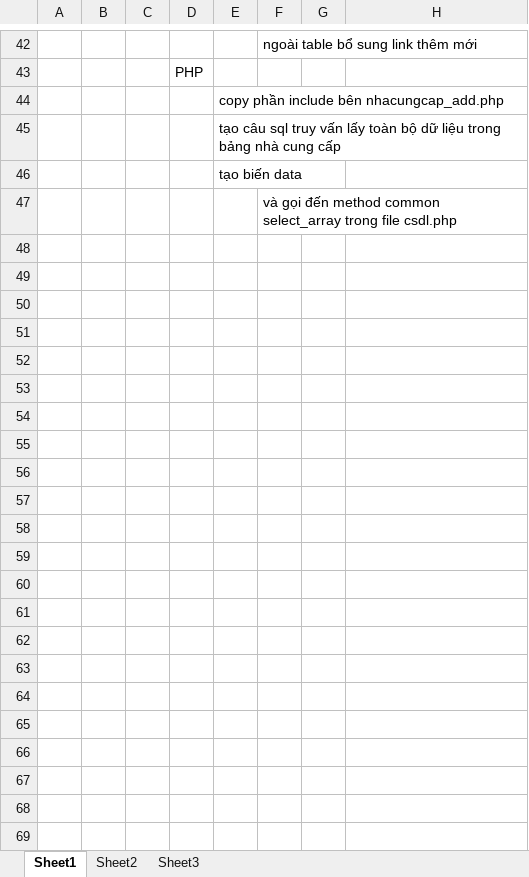
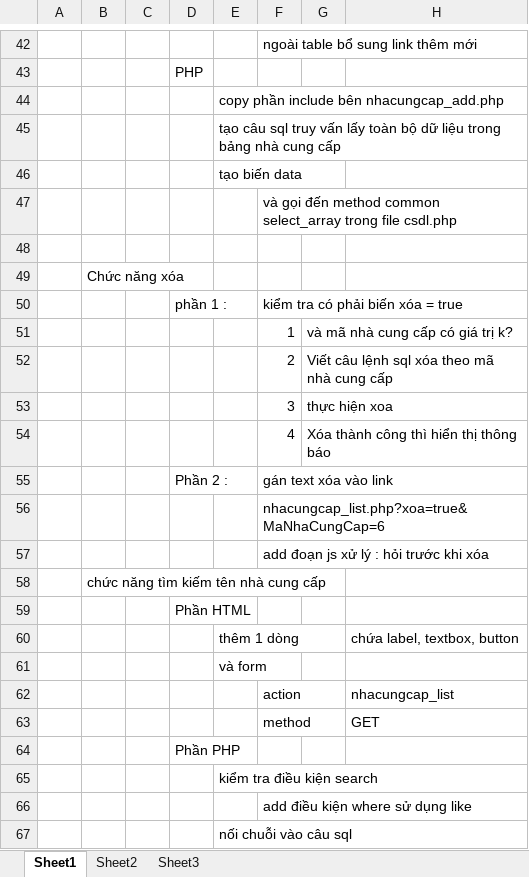
Before and after one commit to finbmt/PHP45, an Excel workbook: TinhNQ/tailieu/Huong dan created website.xlsx, sheet Sheet1, drawn as a sheet; only a part is shown, gaps mark what is left out; values as stored, in another font and other column widths than the file's, no borders; the diff names each change by its address in the sheet, - before the commit and + after, or states it on an @@ line.

```diff
--- a/TinhNQ/tailieu/Huong dan created website.xlsx (sheet Sheet1)
+++ b/TinhNQ/tailieu/Huong dan created website.xlsx (sheet Sheet1)
+row 48: (empty)
+row 49:  | Chức năng xóa
+row 50:  |  |  | phần 1 : |  | kiểm tra có phải biến xóa = true
+row 51:  |  |  |  |  | 1 | và mã nhà cung cấp có giá trị k?
+row 52:  |  |  |  |  | 2 | Viết câu lệnh sql xóa theo mã nhà cung cấp
+row 53:  |  |  |  |  | 3 | thực hiện xoa
+row 54:  |  |  |  |  | 4 | Xóa thành công thì hiển thị thông báo
+row 55:  |  |  | Phần 2 : |  | gán text xóa vào link
+row 56:  |  |  |  |  | nhacungcap_list.php?xoa=true&MaNhaCungCap=6
+row 57:  |  |  |  |  | add đoạn js xử lý : hỏi trước khi xóa
+row 58:  | chức năng tìm kiếm tên nhà cung cấp
+row 59:  |  |  | Phần HTML
+row 60:  |  |  |  | thêm 1 dòng |  |  | chứa label, textbox, button
+row 61:  |  |  |  | và form
+row 62:  |  |  |  |  | action |  | nhacungcap_list
+row 63:  |  |  |  |  | method |  | GET
+row 64:  |  |  | Phần PHP
+row 65:  |  |  |  | kiểm tra điều kiện search
+row 66:  |  |  |  |  | add điều kiện where sử dụng like
+row 67:  |  |  |  | nối chuỗi vào câu sql
```
Also changed, not shown: 1 other file.
